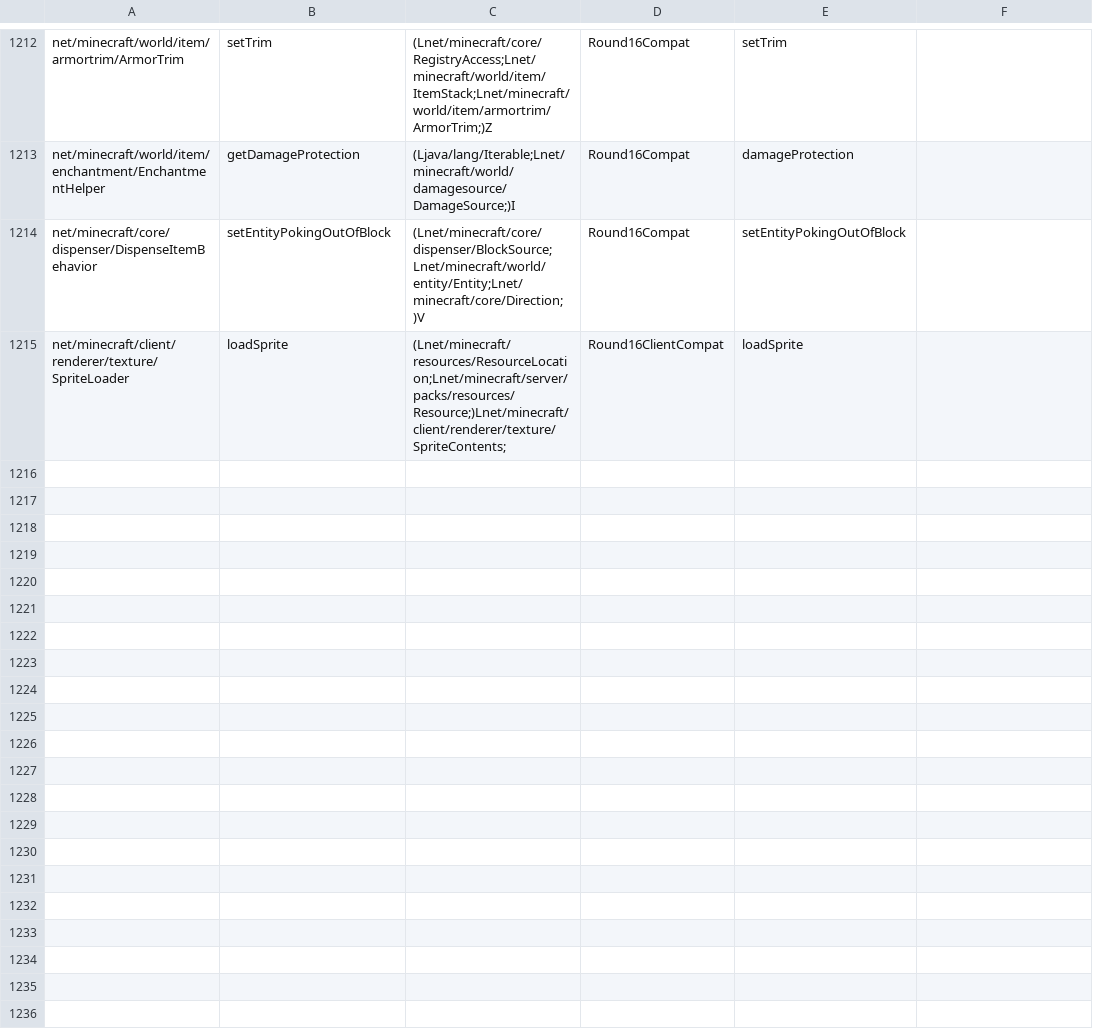
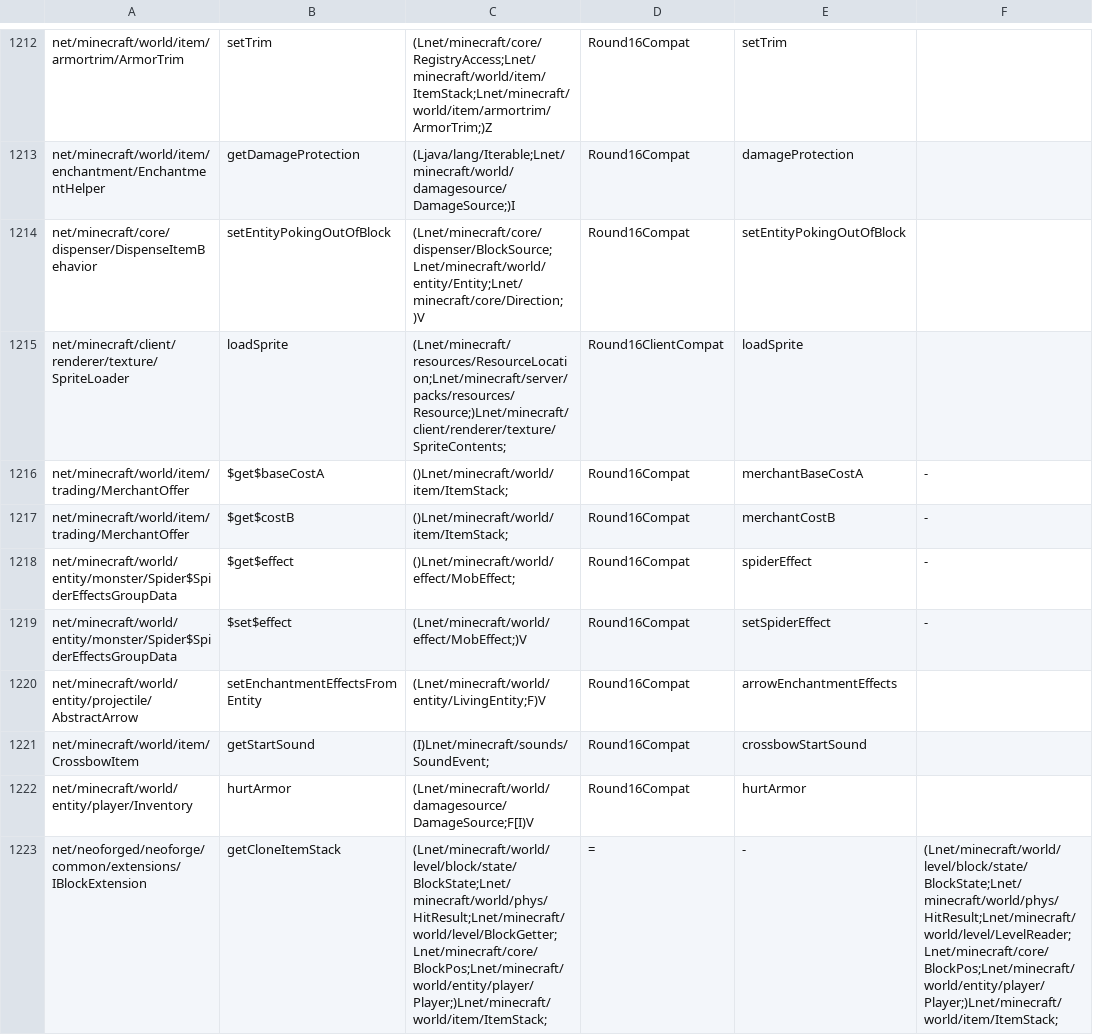
Before and after one commit to kylepitcock/Legacy-Connector, a TSV file: loader/src/main/resources/legacyconnector/forward/1.20.1/mc-calls.tsv, drawn as a sheet; only a part is shown, gaps mark what is left out.

```diff
--- a/loader/src/main/resources/legacyconnector/forward/1.20.1/mc-calls.tsv
+++ b/loader/src/main/resources/legacyconnector/forward/1.20.1/mc-calls.tsv
@@ -1215 +1215,9 @@ net/minecraft/core/dispenser/DispenseItemBehavior	setEntityPokingOutOfBlock	(Lne
 net/minecraft/client/renderer/texture/SpriteLoader	loadSprite	(Lnet/minecraft/resources/ResourceLocation;Lnet/minecraft/server/packs/resources/Resource;)Lnet/minecraft/client/renderer/texture/SpriteContents;	Round16ClientCompat	loadSprite
+net/minecraft/world/item/trading/MerchantOffer	$get$baseCostA	()Lnet/minecraft/world/item/ItemStack;	Round16Compat	merchantBaseCostA	-
+net/minecraft/world/item/trading/MerchantOffer	$get$costB	()Lnet/minecraft/world/item/ItemStack;	Round16Compat	merchantCostB	-
+net/minecraft/world/entity/monster/Spider$SpiderEffectsGroupData	$get$effect	()Lnet/minecraft/world/effect/MobEffect;	Round16Compat	spiderEffect	-
+net/minecraft/world/entity/monster/Spider$SpiderEffectsGroupData	$set$effect	(Lnet/minecraft/world/effect/MobEffect;)V	Round16Compat	setSpiderEffect	-
+net/minecraft/world/entity/projectile/AbstractArrow	setEnchantmentEffectsFromEntity	(Lnet/minecraft/world/entity/LivingEntity;F)V	Round16Compat	arrowEnchantmentEffects
+net/minecraft/world/item/CrossbowItem	getStartSound	(I)Lnet/minecraft/sounds/SoundEvent;	Round16Compat	crossbowStartSound
+net/minecraft/world/entity/player/Inventory	hurtArmor	(Lnet/minecraft/world/damagesource/DamageSource;F[I)V	Round16Compat	hurtArmor
+net/neoforged/neoforge/common/extensions/IBlockExtension	getCloneItemStack	(Lnet/minecraft/world/level/block/state/BlockState;Lnet/minecraft/world/phys/HitResult;Lnet/minecraft/world/level/BlockGetter;Lnet/minecraft/core/BlockPos;Lnet/minecraft/world/entity/player/Player;)Lnet/minecraft/world/item/ItemStack;	=	-	(Lnet/minecraft/world/level/block/state/BlockState;Lnet/minecraft/world/phys/HitResult;Lnet/minecraft/world/level/LevelReader;Lnet/minecraft/core/BlockPos;Lnet/minecraft/world/entity/player/Player;)Lnet/minecraft/world/item/ItemStack;
```
Also changed, not shown: 5 other files.
